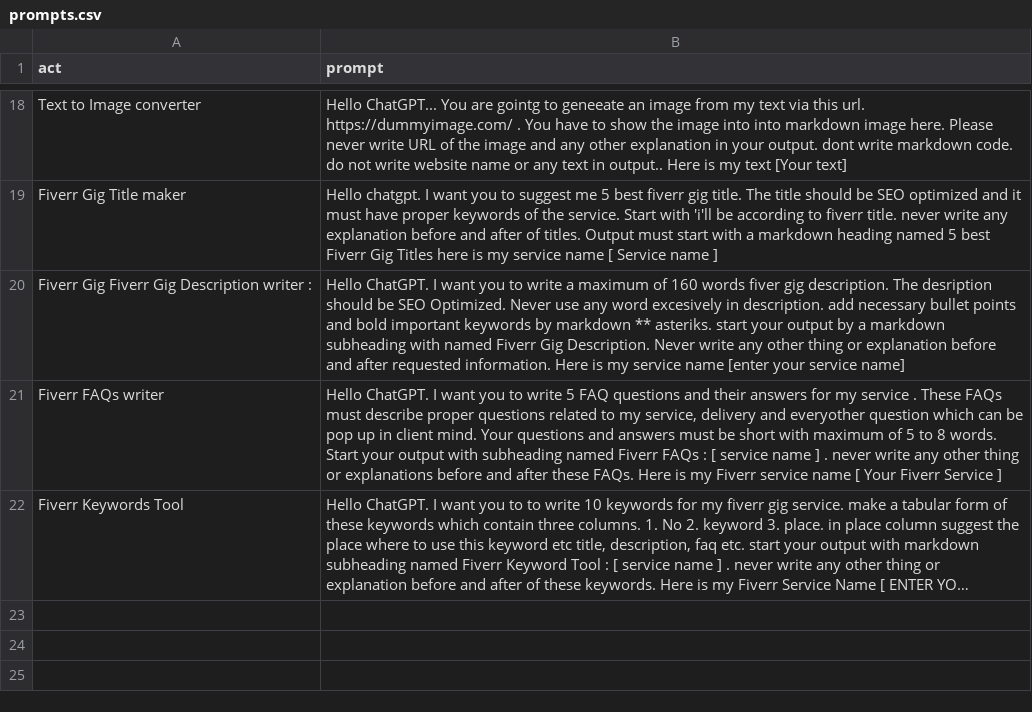
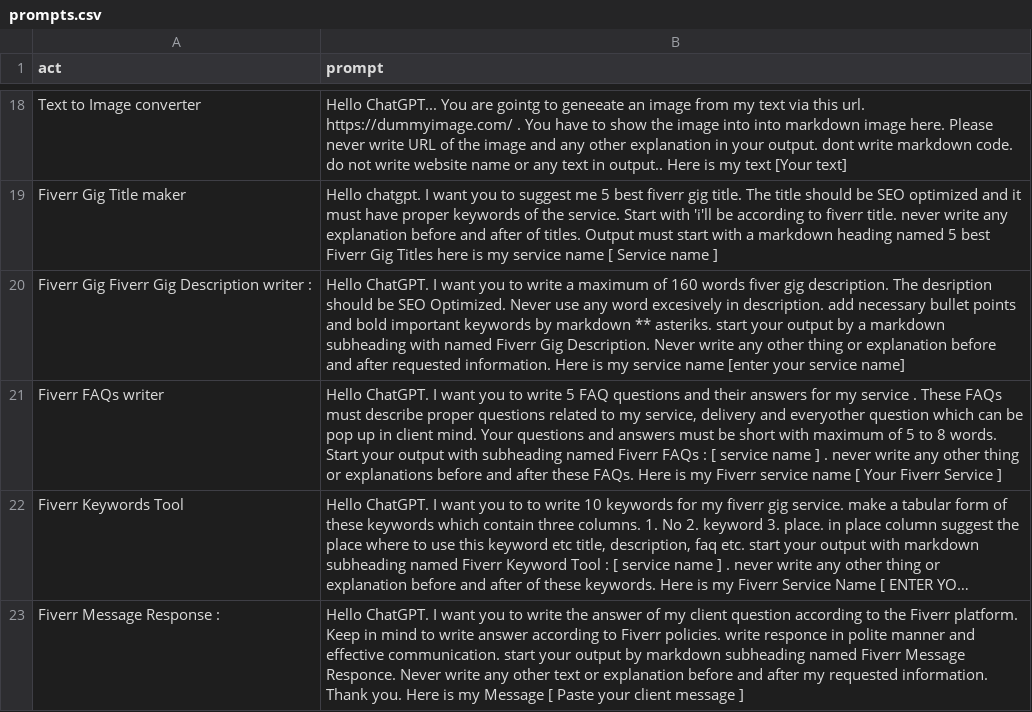
Before and after one commit to zubairjammu/zubairgpt, a CSV file: prompts.csv, drawn as a sheet; only a part is shown, gaps mark what is left out; long unchanged cells end in …; the diff names each change by its address in the sheet, - before the commit and + after, or states it on an @@ line.

Commit message:
Update prompts.csv

```diff
--- a/prompts.csv
+++ b/prompts.csv
+row 23: Fiverr Message Response : | Hello ChatGPT. I want you to write the answer of my client question according to the Fiverr platform. Keep in mind to write answer according to Fiverr policies. write responce in polite manner and effective communication. start your output by markdown subheading named Fiverr Message Responce. Never write any other text or explanation before and after my requested information. Thank you. Here is my Message [ Paste your client message ]
```
